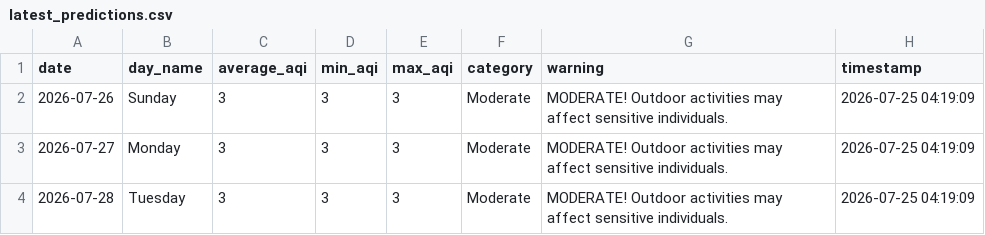
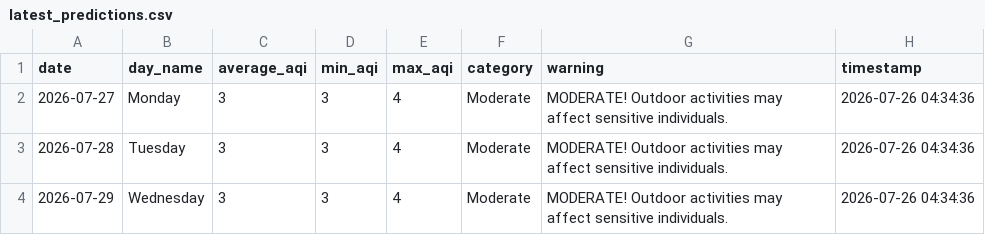
Before and after one commit to saqibahmadsiddiqui/aqi-forecasting-system, a CSV file: data/processed/latest_predictions.csv, drawn as a sheet.

Commit message:
Update predictions 2026-07-26

```diff
--- a/data/processed/latest_predictions.csv
+++ b/data/processed/latest_predictions.csv
@@ -1,4 +1,4 @@
 date,day_name,average_aqi,min_aqi,max_aqi,category,warning,timestamp
-2026-07-26,Sunday,3,3,3,Moderate,MODERATE! Outdoor activities may affect sensitive individuals.,2026-07-25 04:19:09
-2026-07-27,Monday,3,3,3,Moderate,MODERATE! Outdoor activities may affect sensitive individuals.,2026-07-25 04:19:09
-2026-07-28,Tuesday,3,3,3,Moderate,MODERATE! Outdoor activities may affect sensitive individuals.,2026-07-25 04:19:09
+2026-07-27,Monday,3,3,4,Moderate,MODERATE! Outdoor activities may affect sensitive individuals.,2026-07-26 04:34:36
+2026-07-28,Tuesday,3,3,4,Moderate,MODERATE! Outdoor activities may affect sensitive individuals.,2026-07-26 04:34:36
+2026-07-29,Wednesday,3,3,4,Moderate,MODERATE! Outdoor activities may affect sensitive individuals.,2026-07-26 04:34:36
```
Also changed, not shown: data/processed/model_comparison.csv.
